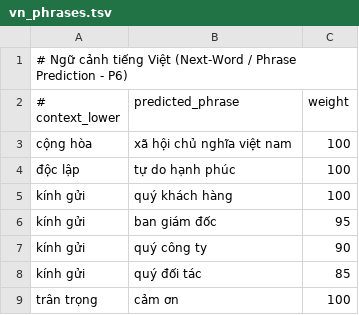
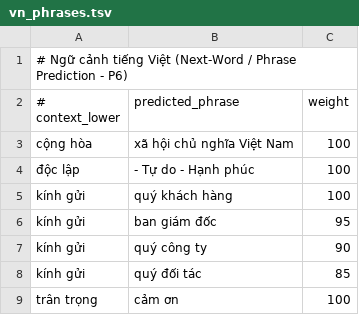
Before and after one commit to hunglinhpt/TextVN, a TSV file: data/vn_phrases.tsv, drawn as a sheet; only a part is shown.

```diff
--- a/data/vn_phrases.tsv
+++ b/data/vn_phrases.tsv
@@ -2,4 +2,4 @@
 # context_lower	predicted_phrase	weight
-cộng hòa	xã hội chủ nghĩa việt nam	100
-độc lập	tự do hạnh phúc	100
+cộng hòa	xã hội chủ nghĩa Việt Nam	100
+độc lập	- Tự do - Hạnh phúc	100
 kính gửi	quý khách hàng	100
```
Also changed, not shown: 3 other files.
